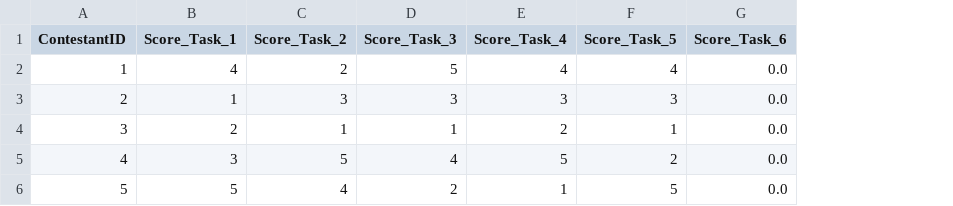
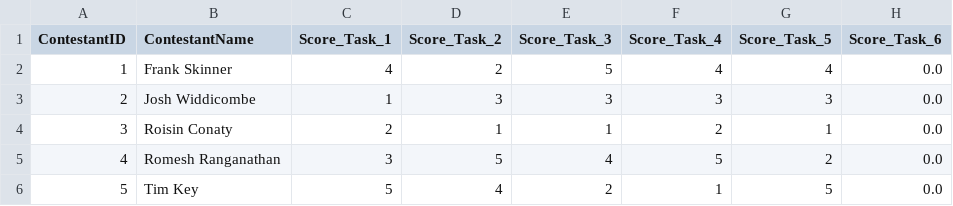
Before and after one commit to silverdavi/taskmaster-paper, a CSV file: data/processed/scores_by_series/series_1_scores.csv, drawn as a sheet; only a part is shown; the diff names each change by its address in the sheet, - before the commit and + after, or states it on an @@ line.

```diff
--- a/data/processed/scores_by_series/series_1_scores.csv
+++ b/data/processed/scores_by_series/series_1_scores.csv
+column B (ContestantName), rows 2-6: Frank Skinner | Josh Widdicombe | Roisin Conaty | Romesh Ranganathan | Tim Key
```
Also changed, not shown: data/processed/scores_by_series/series_10_scores.csv, data/processed/scores_by_series/series_12_scores.csv, 54 other files.
